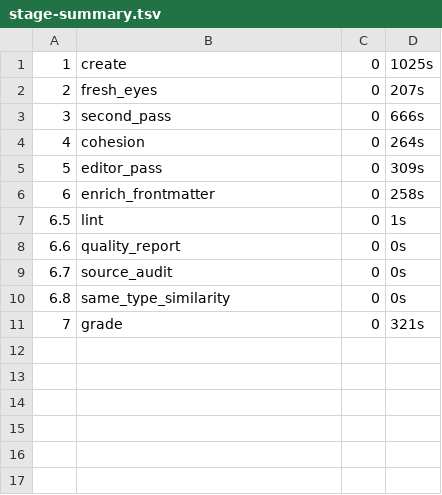
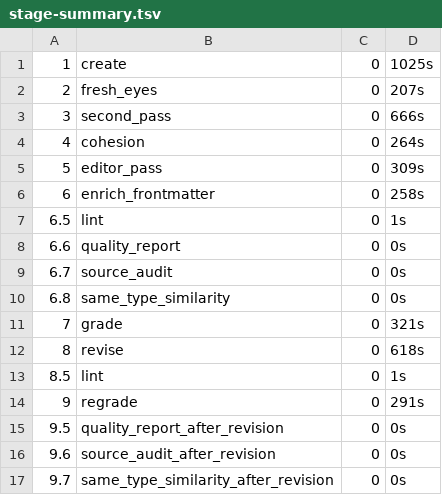
Before and after one commit to Wolverine971/9takes, a TSV file: docs/content-analysis/pipeline-logs/2026-07-25_151107_Jynxzi/stage-summary.tsv, drawn as a sheet.

```diff
--- a/docs/content-analysis/pipeline-logs/2026-07-25_151107_Jynxzi/stage-summary.tsv
+++ b/docs/content-analysis/pipeline-logs/2026-07-25_151107_Jynxzi/stage-summary.tsv
@@ -11 +11,7 @@
 7	grade	0	321s
+8	revise	0	618s
+8.5	lint	0	1s
+9	regrade	0	291s
+9.5	quality_report_after_revision	0	0s
+9.6	source_audit_after_revision	0	0s
+9.7	same_type_similarity_after_revision	0	0s
```
Also changed, not shown: 16 other files.
